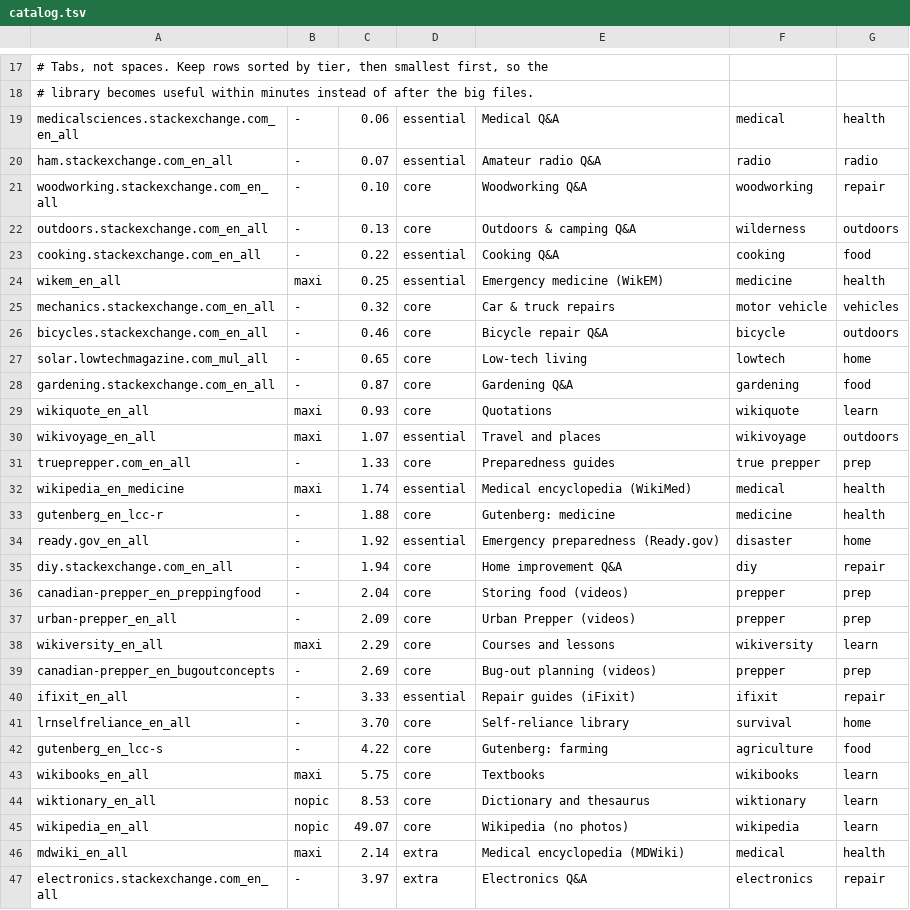
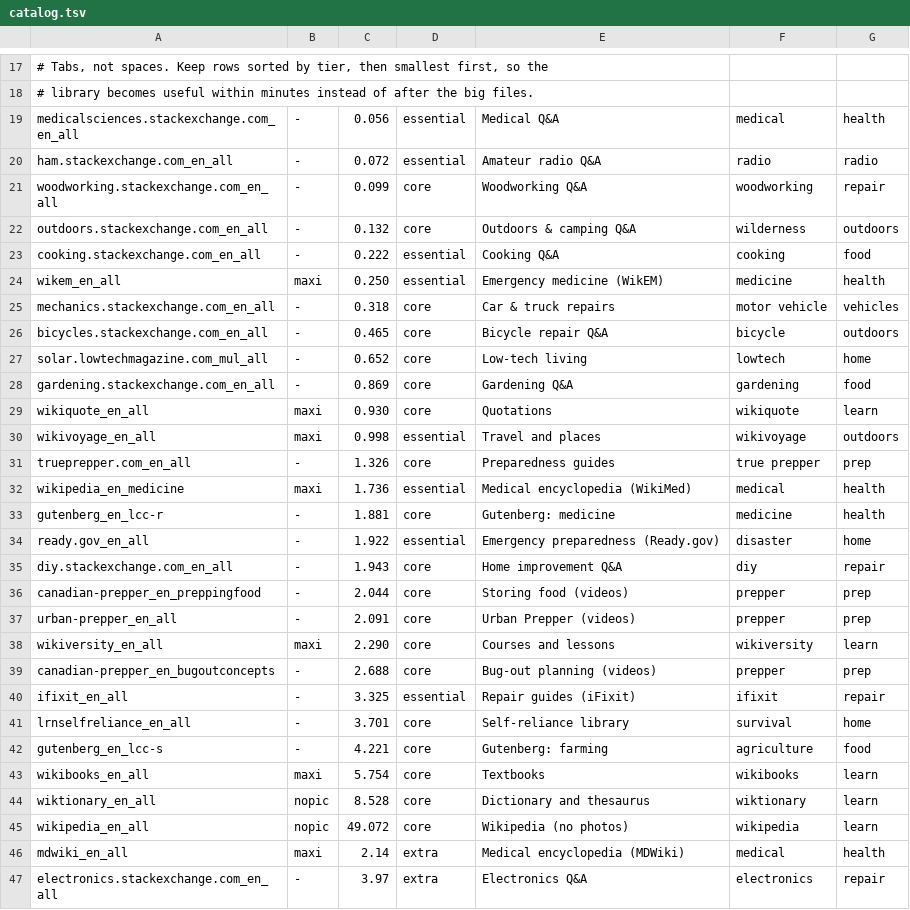
Before and after one commit to king-felix/project-ark, a TSV file: pi/kiwix/catalog.tsv, drawn as a sheet; only a part is shown, gaps mark what is left out.

Commit message:
Write down the sizes that were measured, not the sizes that were rounded
The catalogue's size column is the pre-flight budget check and the "is this
bundle already here" test, and it had drifted from the files: wikivoyage was
listed at 1.07 GiB while the card holds 0.998, and medical-sciences at 0.06
against 0.056.  Both are inside the resolver's 1% tolerance in one direction
and outside it in the other, so a re-resolve reported "18 present, 9 to fetch"
on a card that had all twenty — and the two extra rows only settled once the
downloader saw each file complete and flipped them by hand.

Every row now carries the byte count that is actually on the card (installed
files) or in the live catalogue (the seven new ones), to three decimals.

90-verify also learns the new door: /library must answer with a sentence only
that page has, because `location /` would otherwise hand back the front page
with a 200 and every other check would still pass.

```diff
--- a/pi/kiwix/catalog.tsv
+++ b/pi/kiwix/catalog.tsv
@@ -18,29 +18,29 @@
 # library becomes useful within minutes instead of after the big files.
-medicalsciences.stackexchange.com_en_all	-	0.06	essential	Medical Q&A	medical	health
-ham.stackexchange.com_en_all	-	0.07	essential	Amateur radio Q&A	radio	radio
-woodworking.stackexchange.com_en_all	-	0.10	core	Woodworking Q&A	woodworking	repair
-outdoors.stackexchange.com_en_all	-	0.13	core	Outdoors & camping Q&A	wilderness	outdoors
-cooking.stackexchange.com_en_all	-	0.22	essential	Cooking Q&A	cooking	food
-wikem_en_all	maxi	0.25	essential	Emergency medicine (WikEM)	medicine	health
-mechanics.stackexchange.com_en_all	-	0.32	core	Car & truck repairs	motor vehicle	vehicles
-bicycles.stackexchange.com_en_all	-	0.46	core	Bicycle repair Q&A	bicycle	outdoors
-solar.lowtechmagazine.com_mul_all	-	0.65	core	Low-tech living	lowtech	home
-gardening.stackexchange.com_en_all	-	0.87	core	Gardening Q&A	gardening	food
-wikiquote_en_all	maxi	0.93	core	Quotations	wikiquote	learn
-wikivoyage_en_all	maxi	1.07	essential	Travel and places	wikivoyage	outdoors
-trueprepper.com_en_all	-	1.33	core	Preparedness guides	true prepper	prep
-wikipedia_en_medicine	maxi	1.74	essential	Medical encyclopedia (WikiMed)	medical	health
-gutenberg_en_lcc-r	-	1.88	core	Gutenberg: medicine	medicine	health
-ready.gov_en_all	-	1.92	essential	Emergency preparedness (Ready.gov)	disaster	home
-diy.stackexchange.com_en_all	-	1.94	core	Home improvement Q&A	diy	repair
-canadian-prepper_en_preppingfood	-	2.04	core	Storing food (videos)	prepper	prep
-urban-prepper_en_all	-	2.09	core	Urban Prepper (videos)	prepper	prep
-wikiversity_en_all	maxi	2.29	core	Courses and lessons	wikiversity	learn
-canadian-prepper_en_bugoutconcepts	-	2.69	core	Bug-out planning (videos)	prepper	prep
-ifixit_en_all	-	3.33	essential	Repair guides (iFixit)	ifixit	repair
-lrnselfreliance_en_all	-	3.70	core	Self-reliance library	survival	home
-gutenberg_en_lcc-s	-	4.22	core	Gutenberg: farming	agriculture	food
-wikibooks_en_all	maxi	5.75	core	Textbooks	wikibooks	learn
-wiktionary_en_all	nopic	8.53	core	Dictionary and thesaurus	wiktionary	learn
-wikipedia_en_all	nopic	49.07	core	Wikipedia (no photos)	wikipedia	learn
+medicalsciences.stackexchange.com_en_all	-	0.056	essential	Medical Q&A	medical	health
+ham.stackexchange.com_en_all	-	0.072	essential	Amateur radio Q&A	radio	radio
+woodworking.stackexchange.com_en_all	-	0.099	core	Woodworking Q&A	woodworking	repair
+outdoors.stackexchange.com_en_all	-	0.132	core	Outdoors & camping Q&A	wilderness	outdoors
+cooking.stackexchange.com_en_all	-	0.222	essential	Cooking Q&A	cooking	food
+wikem_en_all	maxi	0.250	essential	Emergency medicine (WikEM)	medicine	health
+mechanics.stackexchange.com_en_all	-	0.318	core	Car & truck repairs	motor vehicle	vehicles
+bicycles.stackexchange.com_en_all	-	0.465	core	Bicycle repair Q&A	bicycle	outdoors
+solar.lowtechmagazine.com_mul_all	-	0.652	core	Low-tech living	lowtech	home
+gardening.stackexchange.com_en_all	-	0.869	core	Gardening Q&A	gardening	food
+wikiquote_en_all	maxi	0.930	core	Quotations	wikiquote	learn
+wikivoyage_en_all	maxi	0.998	essential	Travel and places	wikivoyage	outdoors
+trueprepper.com_en_all	-	1.326	core	Preparedness guides	true prepper	prep
+wikipedia_en_medicine	maxi	1.736	essential	Medical encyclopedia (WikiMed)	medical	health
+gutenberg_en_lcc-r	-	1.881	core	Gutenberg: medicine	medicine	health
+ready.gov_en_all	-	1.922	essential	Emergency preparedness (Ready.gov)	disaster	home
+diy.stackexchange.com_en_all	-	1.943	core	Home improvement Q&A	diy	repair
+canadian-prepper_en_preppingfood	-	2.044	core	Storing food (videos)	prepper	prep
+urban-prepper_en_all	-	2.091	core	Urban Prepper (videos)	prepper	prep
+wikiversity_en_all	maxi	2.290	core	Courses and lessons	wikiversity	learn
+canadian-prepper_en_bugoutconcepts	-	2.688	core	Bug-out planning (videos)	prepper	prep
+ifixit_en_all	-	3.325	essential	Repair guides (iFixit)	ifixit	repair
+lrnselfreliance_en_all	-	3.701	core	Self-reliance library	survival	home
+gutenberg_en_lcc-s	-	4.221	core	Gutenberg: farming	agriculture	food
+wikibooks_en_all	maxi	5.754	core	Textbooks	wikibooks	learn
+wiktionary_en_all	nopic	8.528	core	Dictionary and thesaurus	wiktionary	learn
+wikipedia_en_all	nopic	49.072	core	Wikipedia (no photos)	wikipedia	learn
 mdwiki_en_all	maxi	2.14	extra	Medical encyclopedia (MDWiki)	medical	health
```
Also changed, not shown: 1 other file.
